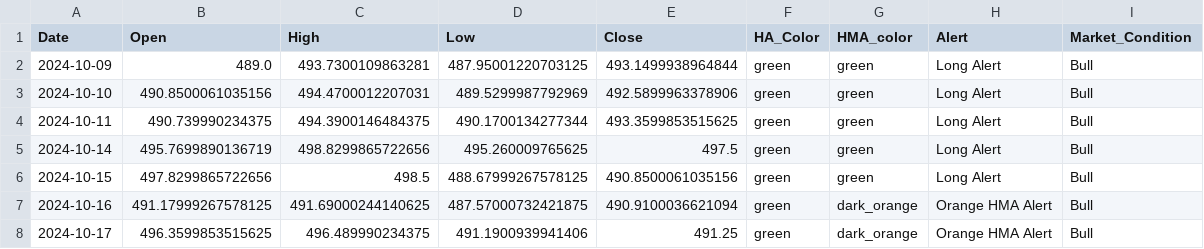
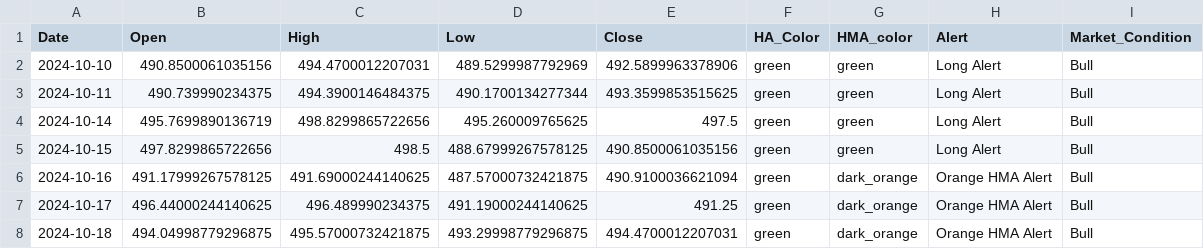
Before and after one commit to rbnyng/trend_alert_HA, a CSV file: last_seven_days.csv, drawn as a sheet.

```diff
--- a/last_seven_days.csv
+++ b/last_seven_days.csv
@@ -1,3 +1,2 @@
 Date,Open,High,Low,Close,HA_Color,HMA_color,Alert,Market_Condition
-2024-10-09,489.0,493.7300109863281,487.95001220703125,493.1499938964844,green,green,Long Alert,Bull
 2024-10-10,490.8500061035156,494.4700012207031,489.5299987792969,492.5899963378906,green,green,Long Alert,Bull
@@ -7,2 +6,3 @@ Date,Open,High,Low,Close,HA_Color,HMA_color,Alert,Market_Condition
 2024-10-16,491.17999267578125,491.69000244140625,487.57000732421875,490.9100036621094,green,dark_orange,Orange HMA Alert,Bull
-2024-10-17,496.3599853515625,496.489990234375,491.1900939941406,491.25,green,dark_orange,Orange HMA Alert,Bull
+2024-10-17,496.44000244140625,496.489990234375,491.19000244140625,491.25,green,dark_orange,Orange HMA Alert,Bull
+2024-10-18,494.04998779296875,495.57000732421875,493.29998779296875,494.4700012207031,green,dark_orange,Orange HMA Alert,Bull
```
